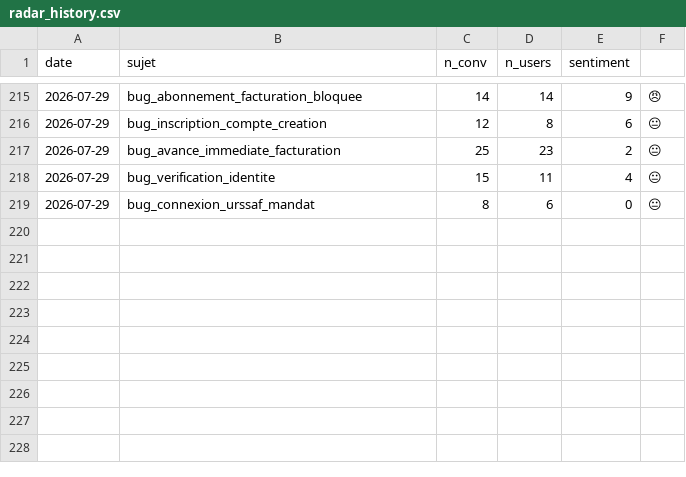
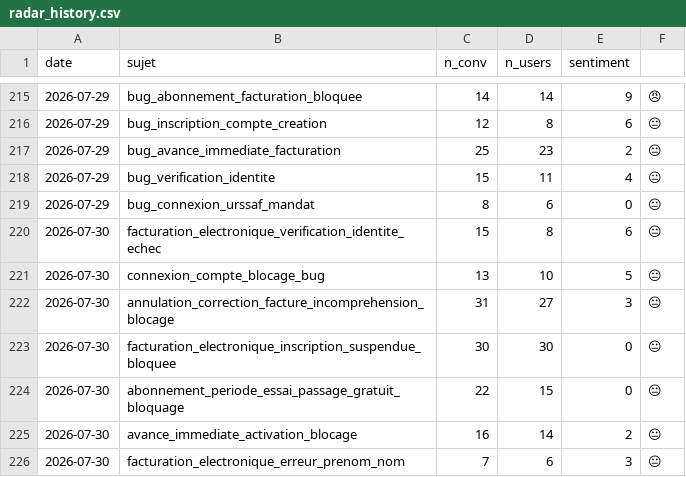
Before and after one commit to RirileR/intercom-cx-dashboard, a CSV file: state/radar_history.csv, drawn as a sheet; only a part is shown, gaps mark what is left out; the diff names each change by its address in the sheet, - before the commit and + after, or states it on an @@ line.

```diff
--- a/state/radar_history.csv
+++ b/state/radar_history.csv
+row 220: 2026-07-30 | facturation_electronique_verification_identite_echec | 15 | 8 | 6 | 😐
+row 221: 2026-07-30 | connexion_compte_blocage_bug | 13 | 10 | 5 | 😐
+row 222: 2026-07-30 | annulation_correction_facture_incomprehension_blocage | 31 | 27 | 3 | 😐
+row 223: 2026-07-30 | facturation_electronique_inscription_suspendue_bloquee | 30 | 30 | 0 | 😐
+row 224: 2026-07-30 | abonnement_periode_essai_passage_gratuit_bloquage | 22 | 15 | 0 | 😐
+row 225: 2026-07-30 | avance_immediate_activation_blocage | 16 | 14 | 2 | 😐
+row 226: 2026-07-30 | facturation_electronique_erreur_prenom_nom | 7 | 6 | 3 | 😐
```
